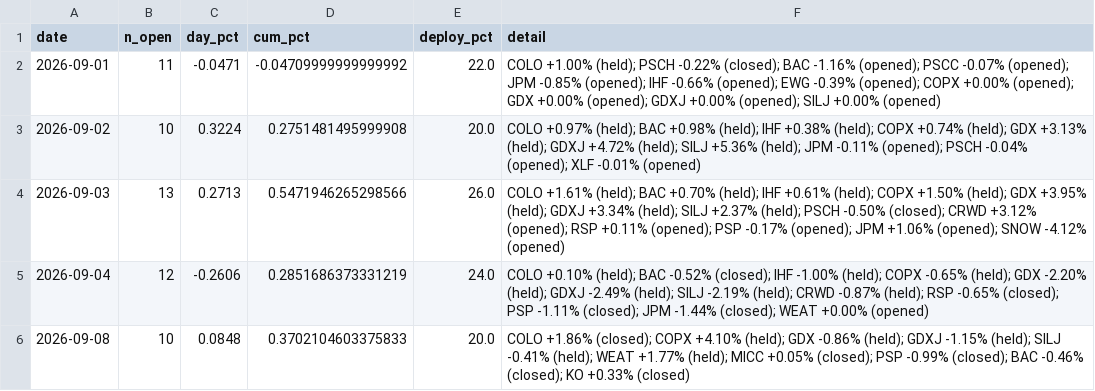
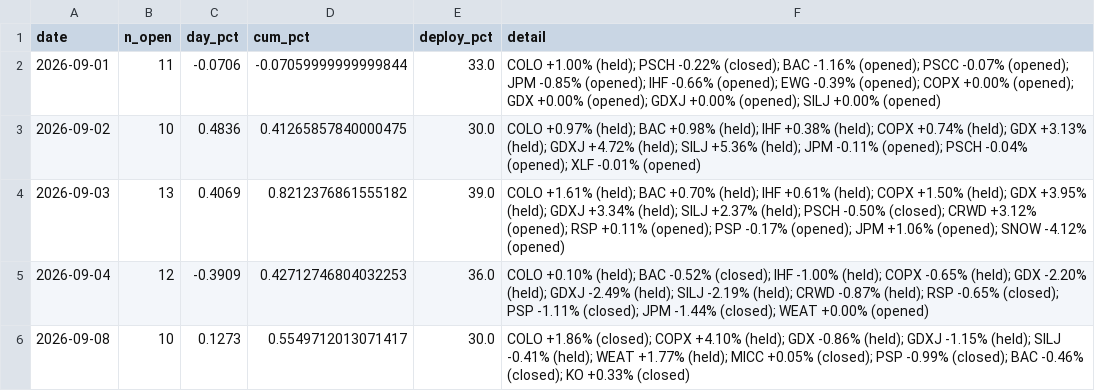
Before and after one commit to vazd17-gif/Macro-Risk-Range-Signals, a CSV file: fractal/data/pnl_track.csv, drawn as a sheet.

```diff
--- a/fractal/data/pnl_track.csv
+++ b/fractal/data/pnl_track.csv
@@ -1,6 +1,6 @@
 date,n_open,day_pct,cum_pct,deploy_pct,detail
-2026-09-01,11,-0.0471,-0.04709999999999992,22.0,COLO +1.00% (held); PSCH -0.22% (closed); BAC -1.16% (opened); PSCC -0.07% (opened); JPM -0.85% (opened); IHF -0.66% (opened); EWG -0.39% (opened); COPX +0.00% (opened); GDX +0.00% (opened); GDXJ +0.00% (opened); SILJ +0.00% (opened)
-2026-09-02,10,0.3224,0.2751481495999908,20.0,COLO +0.97% (held); BAC +0.98% (held); IHF +0.38% (held); COPX +0.74% (held); GDX +3.13% (held); GDXJ +4.72% (held); SILJ +5.36% (held); JPM -0.11% (opened); PSCH -0.04% (opened); XLF -0.01% (opened)
-2026-09-03,13,0.2713,0.5471946265298566,26.0,COLO +1.61% (held); BAC +0.70% (held); IHF +0.61% (held); COPX +1.50% (held); GDX +3.95% (held); GDXJ +3.34% (held); SILJ +2.37% (held); PSCH -0.50% (closed); CRWD +3.12% (opened); RSP +0.11% (opened); PSP -0.17% (opened); JPM +1.06% (opened); SNOW -4.12% (opened)
-2026-09-04,12,-0.2606,0.2851686373331219,24.0,COLO +0.10% (held); BAC -0.52% (closed); IHF -1.00% (held); COPX -0.65% (held); GDX -2.20% (held); GDXJ -2.49% (held); SILJ -2.19% (held); CRWD -0.87% (held); RSP -0.65% (closed); PSP -1.11% (closed); JPM -1.44% (closed); WEAT +0.00% (opened)
-2026-09-08,10,0.0848,0.3702104603375833,20.0,COLO +1.86% (closed); COPX +4.10% (held); GDX -0.86% (held); GDXJ -1.15% (held); SILJ -0.41% (held); WEAT +1.77% (held); MICC +0.05% (closed); PSP -0.99% (closed); BAC -0.46% (closed); KO +0.33% (closed)
+2026-09-01,11,-0.0706,-0.07059999999999844,33.0,COLO +1.00% (held); PSCH -0.22% (closed); BAC -1.16% (opened); PSCC -0.07% (opened); JPM -0.85% (opened); IHF -0.66% (opened); EWG -0.39% (opened); COPX +0.00% (opened); GDX +0.00% (opened); GDXJ +0.00% (opened); SILJ +0.00% (opened)
+2026-09-02,10,0.4836,0.41265857840000475,30.0,COLO +0.97% (held); BAC +0.98% (held); IHF +0.38% (held); COPX +0.74% (held); GDX +3.13% (held); GDXJ +4.72% (held); SILJ +5.36% (held); JPM -0.11% (opened); PSCH -0.04% (opened); XLF -0.01% (opened)
+2026-09-03,13,0.4069,0.8212376861555182,39.0,COLO +1.61% (held); BAC +0.70% (held); IHF +0.61% (held); COPX +1.50% (held); GDX +3.95% (held); GDXJ +3.34% (held); SILJ +2.37% (held); PSCH -0.50% (closed); CRWD +3.12% (opened); RSP +0.11% (opened); PSP -0.17% (opened); JPM +1.06% (opened); SNOW -4.12% (opened)
+2026-09-04,12,-0.3909,0.42712746804032253,36.0,COLO +0.10% (held); BAC -0.52% (closed); IHF -1.00% (held); COPX -0.65% (held); GDX -2.20% (held); GDXJ -2.49% (held); SILJ -2.19% (held); CRWD -0.87% (held); RSP -0.65% (closed); PSP -1.11% (closed); JPM -1.44% (closed); WEAT +0.00% (opened)
+2026-09-08,10,0.1273,0.5549712013071417,30.0,COLO +1.86% (closed); COPX +4.10% (held); GDX -0.86% (held); GDXJ -1.15% (held); SILJ -0.41% (held); WEAT +1.77% (held); MICC +0.05% (closed); PSP -0.99% (closed); BAC -0.46% (closed); KO +0.33% (closed)
```
Also changed, not shown: 4 other files.
